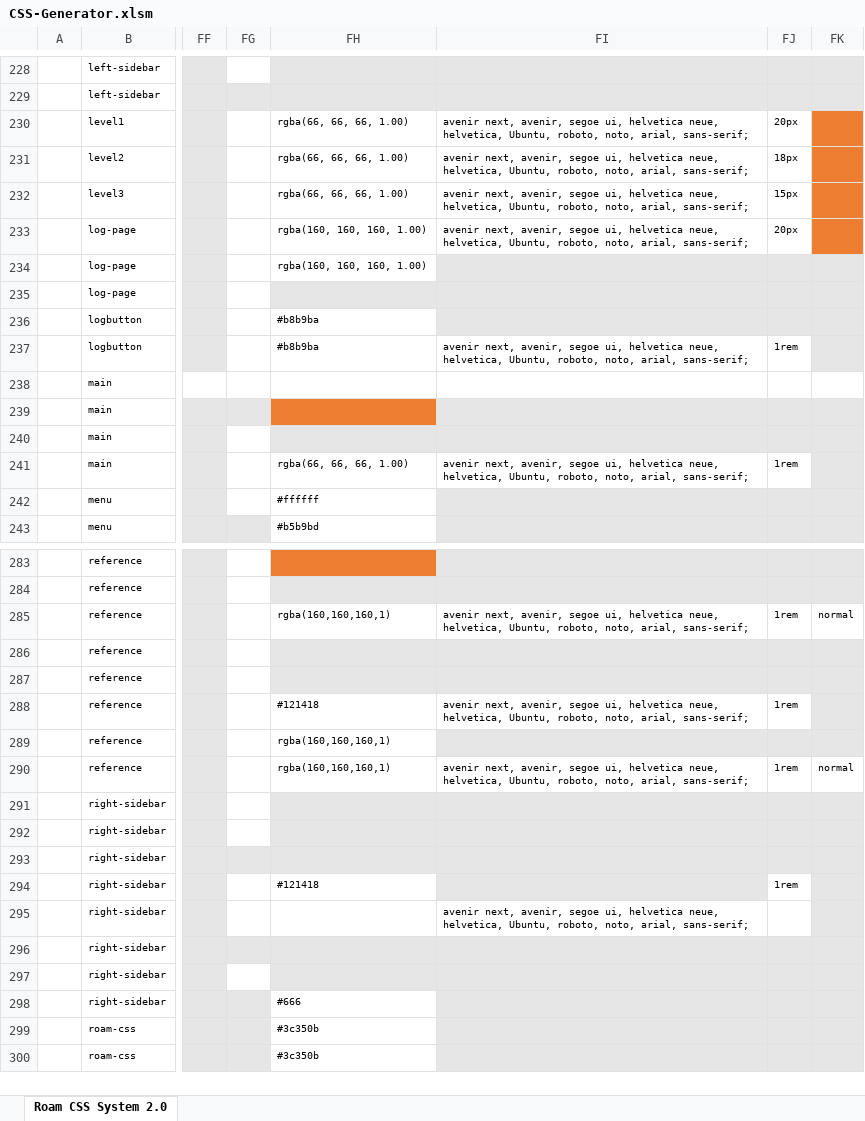
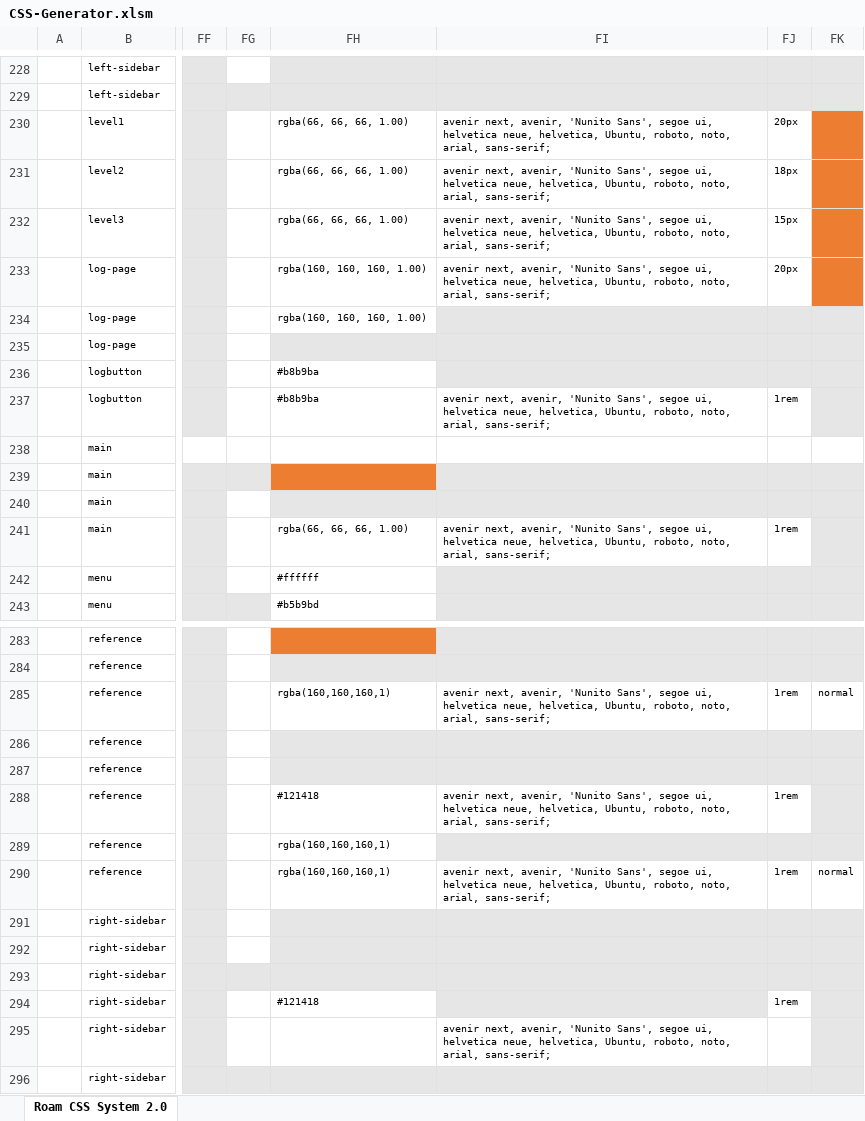
Before and after one commit to rcvd/roam-css-system, an Excel workbook: excel generator/CSS-Generator.xlsm, sheet Roam CSS System 2.0, drawn as a sheet; only a part is shown, gaps mark what is left out; the shorter side is filled out with more unchanged rows; values as stored, in another font and other column widths than the file's, no borders; charts and pictures and conditional formats not drawn; the diff covers the shown part only; the diff names each change by its address in the sheet, - before the commit and + after, or states it on an @@ line.

```diff
--- a/excel generator/CSS-Generator.xlsm (sheet Roam CSS System 2.0)
+++ b/excel generator/CSS-Generator.xlsm (sheet Roam CSS System 2.0)
-FI230:FI233: …next, avenir, segoe ui,…
+FI230:FI233: …next, avenir, 'Nunito Sans', segoe ui,…
-FI237: …next, avenir, segoe ui,…
+FI237: …next, avenir, 'Nunito Sans', segoe ui,…
-FI241: …next, avenir, segoe ui,…
+FI241: …next, avenir, 'Nunito Sans', segoe ui,…
-FI285: …next, avenir, segoe ui,…
+FI285: …next, avenir, 'Nunito Sans', segoe ui,…
-FI288: …next, avenir, segoe ui,…
+FI288: …next, avenir, 'Nunito Sans', segoe ui,…
-FI290: …next, avenir, segoe ui,…
+FI290: …next, avenir, 'Nunito Sans', segoe ui,…
-FI295: …next, avenir, segoe ui,…
+FI295: …next, avenir, 'Nunito Sans', segoe ui,…
```
Also changed, not shown: 9 edited cells elsewhere in this sheet, 4 other files.
